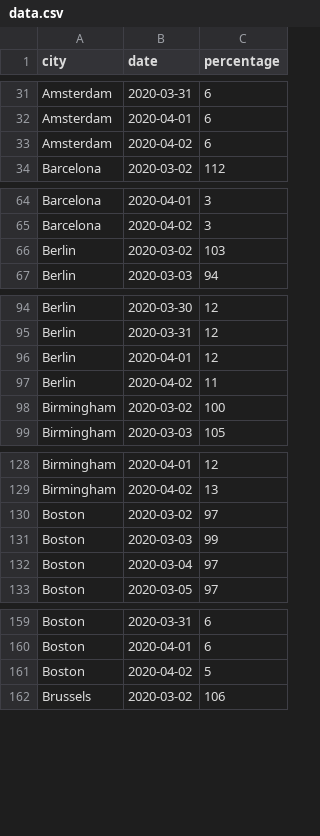
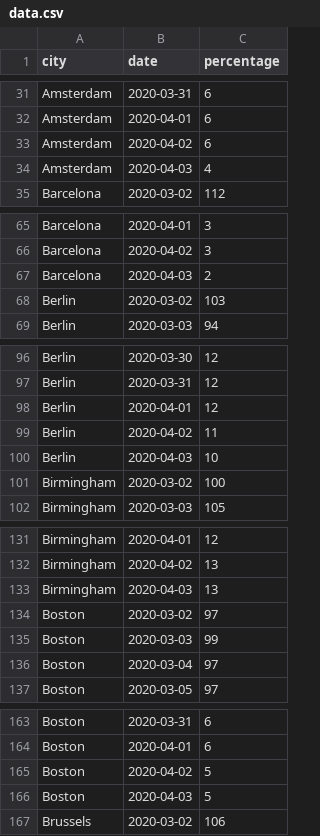
Before and after one commit to AntoineAugusti/citymapper-mobility-index, a CSV file: data.csv, drawn as a sheet; only a part is shown, gaps mark what is left out; the diff covers the shown part only.

Commit message:
New data

```diff
--- a/data.csv
+++ b/data.csv
@@ -33,2 +33,3 @@ Amsterdam,2020-04-01,6
 Amsterdam,2020-04-02,6
+Amsterdam,2020-04-03,4
 Barcelona,2020-03-02,112
@@ -65,2 +66,3 @@ Barcelona,2020-04-01,3
 Barcelona,2020-04-02,3
+Barcelona,2020-04-03,2
 Berlin,2020-03-02,103
@@ -97,2 +99,3 @@ Berlin,2020-04-01,12
 Berlin,2020-04-02,11
+Berlin,2020-04-03,10
 Birmingham,2020-03-02,100
@@ -129,2 +132,3 @@ Birmingham,2020-04-01,12
 Birmingham,2020-04-02,13
+Birmingham,2020-04-03,13
 Boston,2020-03-02,97
@@ -161,2 +165,3 @@ Boston,2020-04-01,6
 Boston,2020-04-02,5
+Boston,2020-04-03,5
 Brussels,2020-03-02,106
```
Also changed, not shown: 36 added rows elsewhere in this file, 1 other file.
